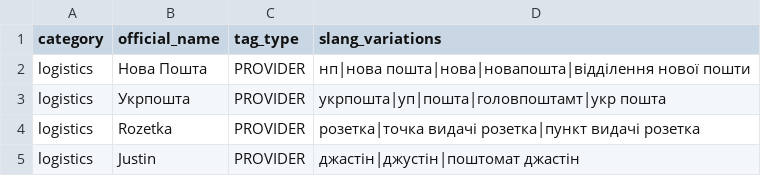
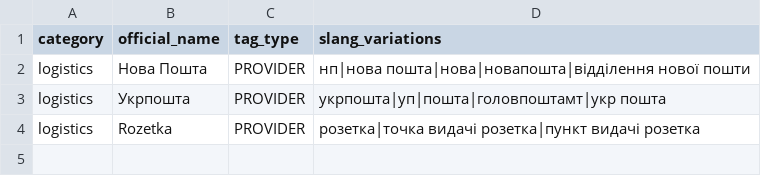
Before and after one commit to theairo/normap, a CSV file: data/providers.csv, drawn as a sheet; the diff names each change by its address in the sheet, - before the commit and + after, or states it on an @@ line.

```diff
--- a/data/providers.csv
+++ b/data/providers.csv
-row 5: logistics | Justin | PROVIDER | джастін|джустін|поштомат джастін
```
Also changed, not shown: data/oblasti.csv, data/poi.csv, 18 other files.
